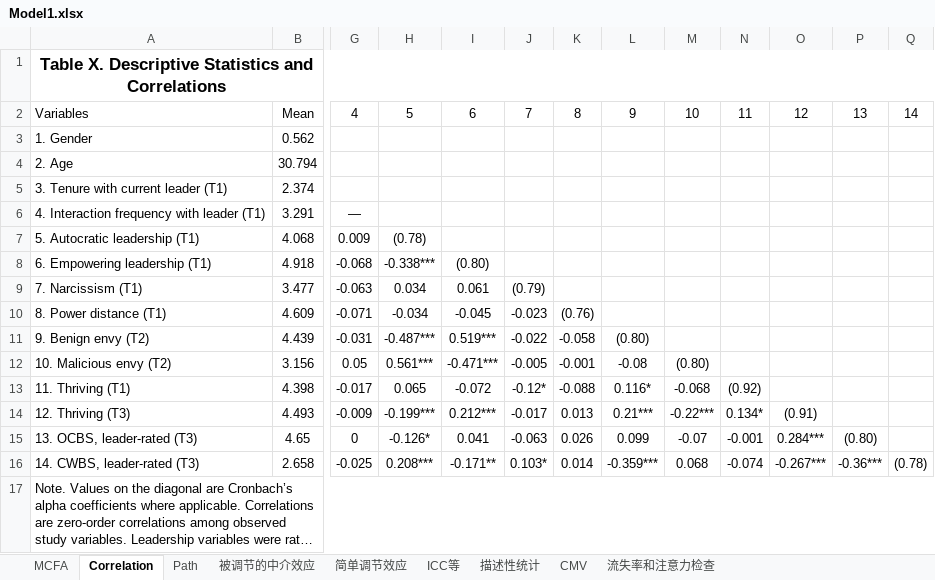
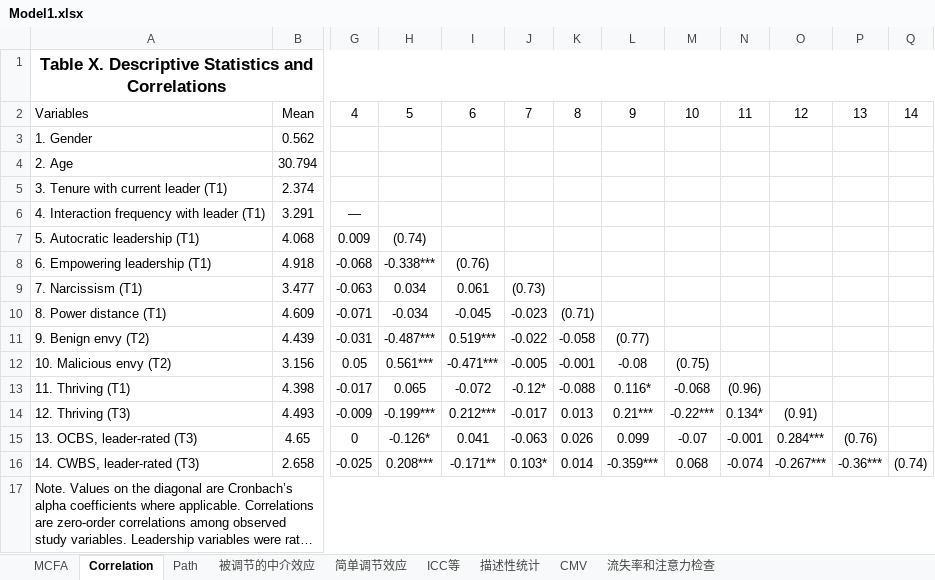
Before and after one commit to chenkai66/leader_survey_-, an Excel workbook: results/Model1.xlsx, sheet Correlation, drawn as a sheet; only a part is shown, gaps mark what is left out; long unchanged cells end in …; values as stored, in another font and other column widths than the file's, no borders; the diff names each change by its address in the sheet, - before the commit and + after, or states it on an @@ line.

```diff
--- a/results/Model1.xlsx (sheet Correlation)
+++ b/results/Model1.xlsx (sheet Correlation)
-H7: (0.78)
+H7: (0.74)
-I8: (0.80)
+I8: (0.76)
-J9: (0.79)
+J9: (0.73)
-K10: (0.76)
+K10: (0.71)
-L11: (0.80)
+L11: (0.77)
-M12: (0.80)
+M12: (0.75)
-N13: (0.92)
+N13: (0.96)
-P15: (0.80)
+P15: (0.76)
-Q16: (0.78)
+Q16: (0.74)
```
Also changed, not shown: sheet CMV, data/final_merged_analysis_data.xlsx, results/ICC空模型.xlsx, 11 other files.
